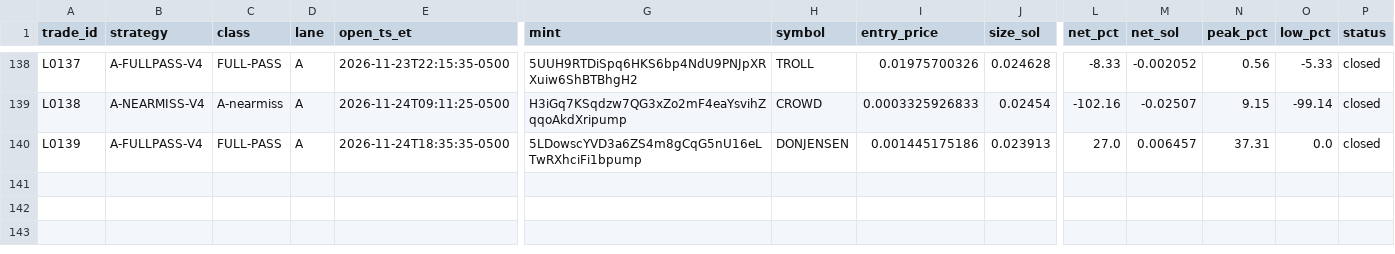
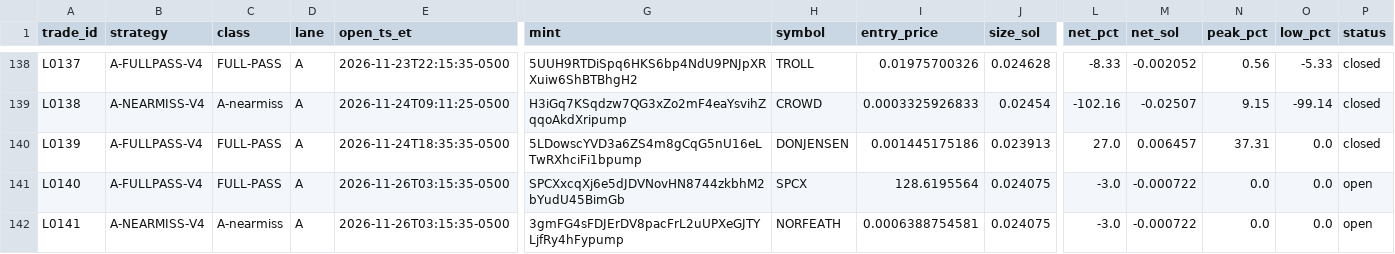
Before and after one commit to franco0882/TradingMemecoins, a CSV file: ledger/learning/trades.csv, drawn as a sheet; only a part is shown, gaps mark what is left out; rows hold the shown columns only; the diff names each change by its address in the sheet, - before the commit and + after, or states it on an @@ line.

```diff
--- a/ledger/learning/trades.csv
+++ b/ledger/learning/trades.csv
+row 141: L0140 | A-FULLPASS-V4 | FULL-PASS | A | 2026-11-26T03:15:35-0500 | SPCXxcqXj6e5dJDVNovHN8744zkbhM2bYudU45BimGb | SPCX | 128.6195564 | 0.024075 | -3.0 | -0.000722 | 0.0 | 0.0 | open
+row 142: L0141 | A-NEARMISS-V4 | A-nearmiss | A | 2026-11-26T03:15:35-0500 | 3gmFG4sFDJErDV8pacFrL2uUPXeGJTYLjfRy4hFypump | NORFEATH | 0.0006388754581 | 0.024075 | -3.0 | -0.000722 | 0.0 | 0.0 | open
```
Also changed, not shown: ledger/learning/exits.csv, ledger/learning/features.csv, 9 other files.
